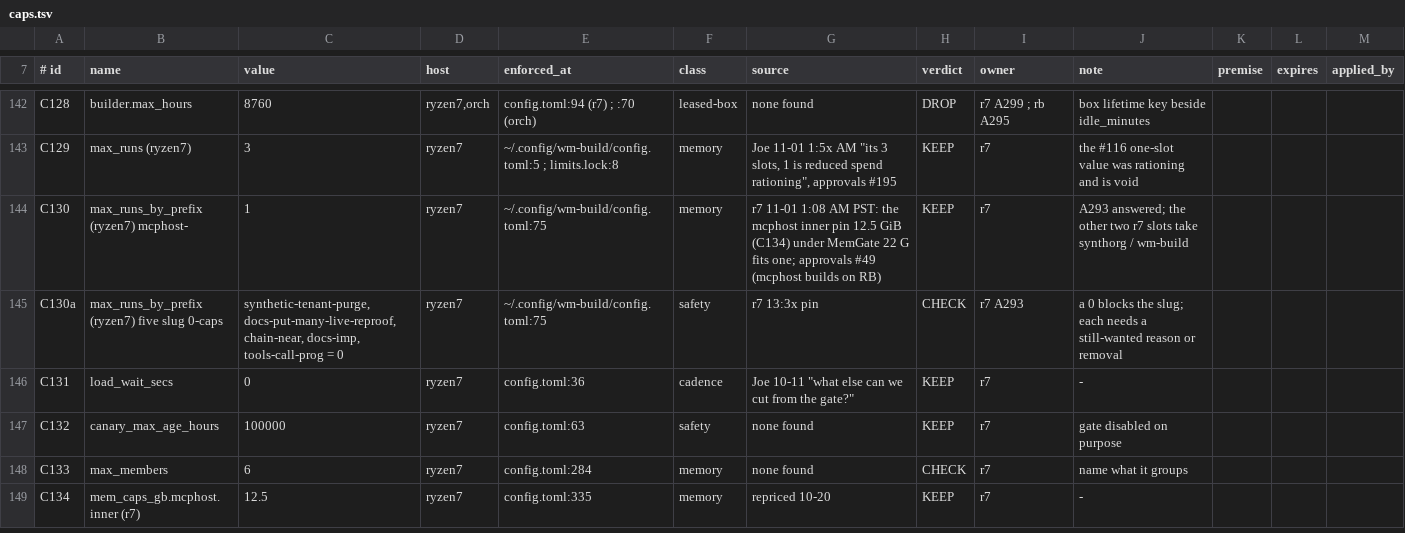
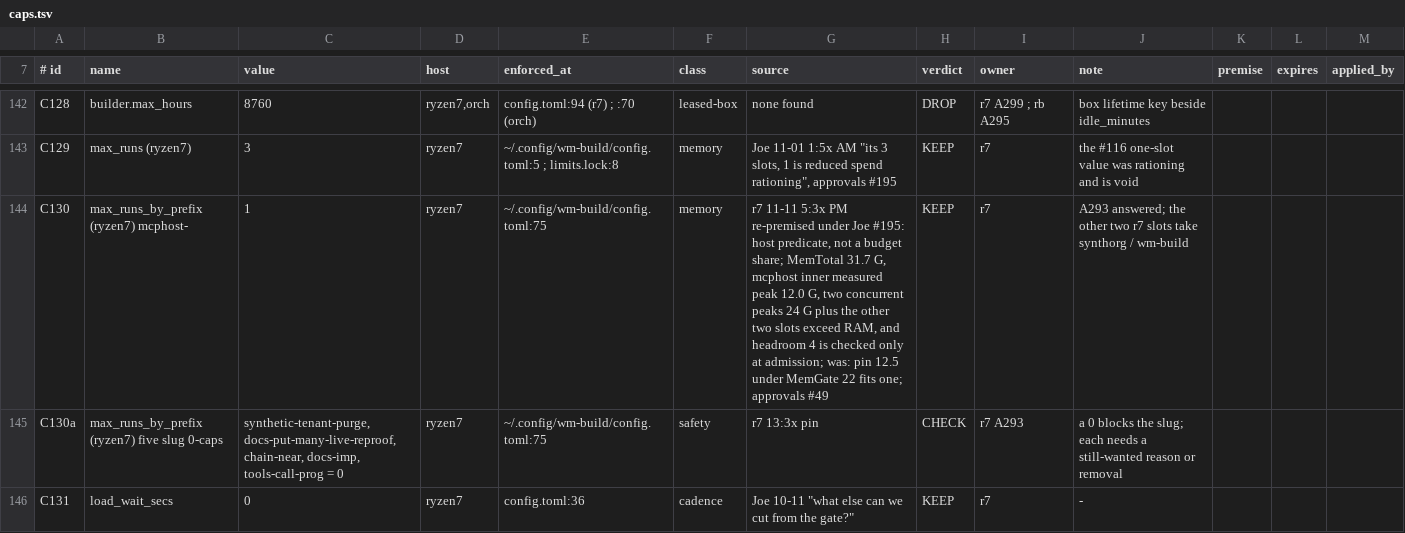
Before and after one commit to j0yen/dotfiles, a TSV file: .config/fleet/caps.tsv, drawn as a sheet; only a part is shown, gaps mark what is left out; the shorter side is filled out with more unchanged rows.

Commit message:
caps: C130 r7 mcphost- 1 re-premised as a RAM host predicate (31.7 G, peak 12.0 G)

```diff
--- a/.config/fleet/caps.tsv
+++ b/.config/fleet/caps.tsv
@@ -143,3 +143,3 @@ C128	builder.max_hours	8760	ryzen7,orch	config.toml:94 (r7) ; :70 (orch)	leased-
 C129	max_runs (ryzen7)	3	ryzen7	~/.config/wm-build/config.toml:5 ; limits.lock:8	memory	Joe 11-01 1:5x AM "its 3 slots, 1 is reduced spend rationing", approvals #195	KEEP	r7	the #116 one-slot value was rationing and is void			
-C130	max_runs_by_prefix (ryzen7) mcphost-	1	ryzen7	~/.config/wm-build/config.toml:75	memory	r7 11-01 1:08 AM PST: the mcphost inner pin 12.5 GiB (C134) under MemGate 22 G fits one; approvals #49 (mcphost builds on RB)	KEEP	r7	A293 answered; the other two r7 slots take synthorg / wm-build			
+C130	max_runs_by_prefix (ryzen7) mcphost-	1	ryzen7	~/.config/wm-build/config.toml:75	memory	r7 11-11 5:3x PM re-premised under Joe #195: host predicate, not a budget share; MemTotal 31.7 G, mcphost inner measured peak 12.0 G, two concurrent peaks 24 G plus the other two slots exceed RAM, and headroom 4 is checked only at admission; was: pin 12.5 under MemGate 22 fits one; approvals #49	KEEP	r7	A293 answered; the other two r7 slots take synthorg / wm-build			
 C130a	max_runs_by_prefix (ryzen7) five slug 0-caps	synthetic-tenant-purge, docs-put-many-live-reproof, chain-near, docs-imp, tools-call-prog = 0	ryzen7	~/.config/wm-build/config.toml:75	safety	r7 13:3x pin	CHECK	r7 A293	a 0 blocks the slug; each needs a still-wanted reason or removal			
```
